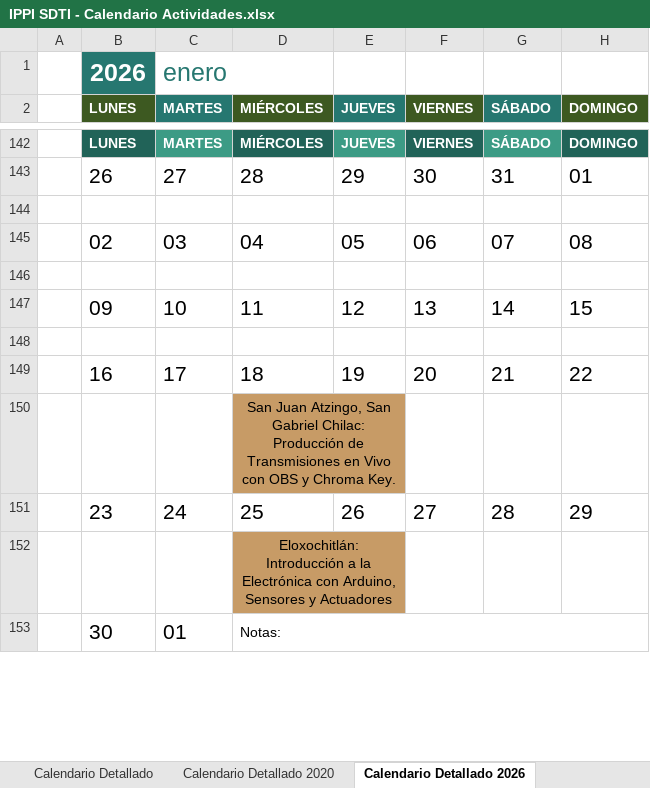
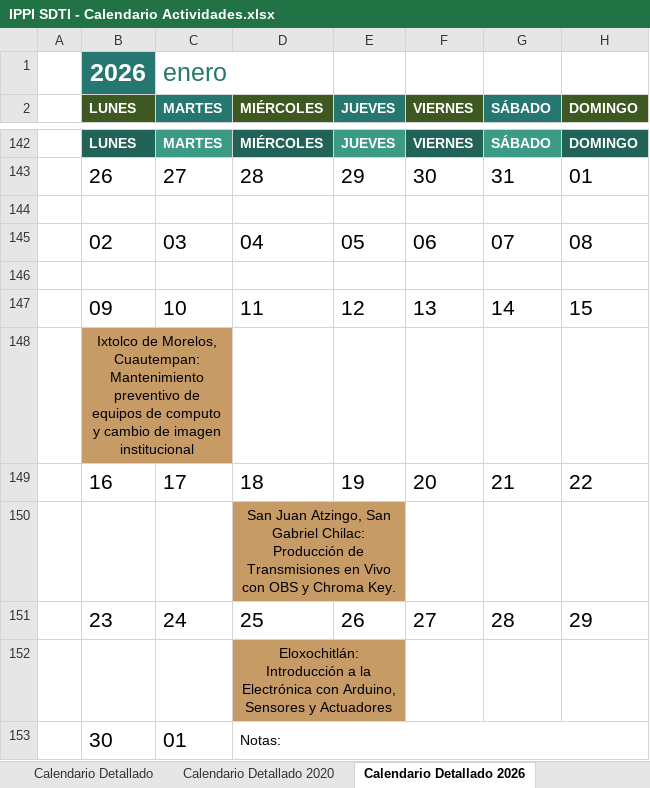
Before and after one commit to MIGUEL-TGH/proyecto-ippi, an Excel workbook: actividades MIR 2026/IPPI SDTI - Calendario Actividades.xlsx, sheet Calendario Detallado 2026, drawn as a sheet; only a part is shown, gaps mark what is left out; values as stored, in another font and other column widths than the file's, no borders; conditional formats not drawn; ↵ is a line break in a cell; the diff names each change by its address in the sheet, - before the commit and + after, or states it on an @@ line.

```diff
--- a/actividades MIR 2026/IPPI SDTI - Calendario Actividades.xlsx (sheet Calendario Detallado 2026)
+++ b/actividades MIR 2026/IPPI SDTI - Calendario Actividades.xlsx (sheet Calendario Detallado 2026)
-B148 (LUNES): (empty)
+B148 (LUNES): Ixtolco de Morelos, Cuautempan: ↵ Mantenimiento preventivo de equipos de computo y cambio de imagen institucional
-B148:C148 fill: none
+B148:C148 fill: #C79B66
+B148:C148 merged
```
Also changed, not shown: 3 other files.
